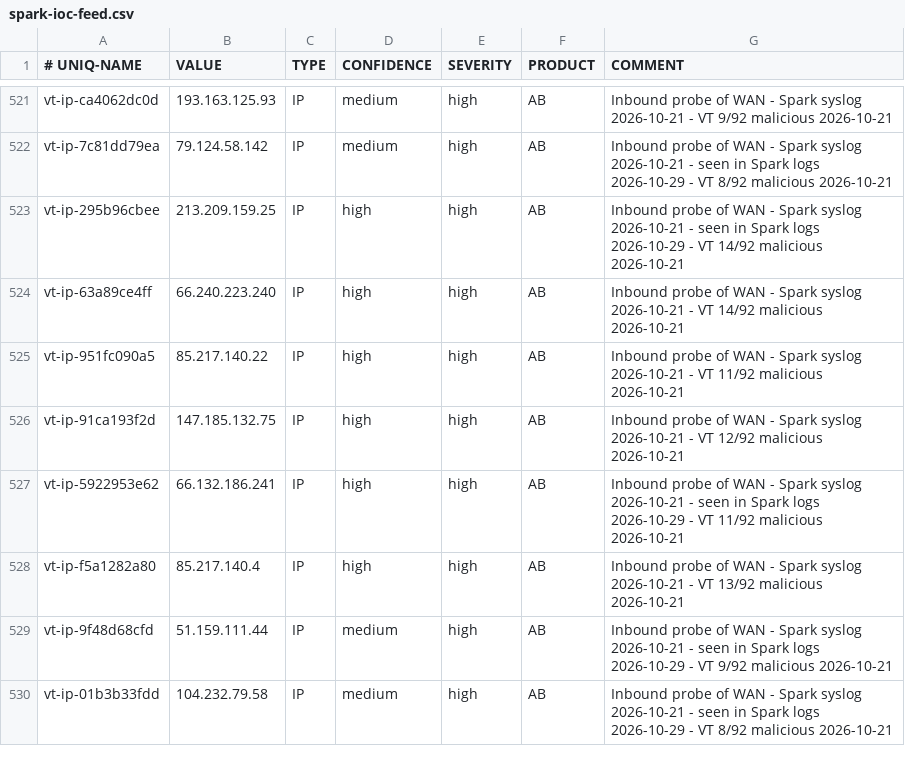
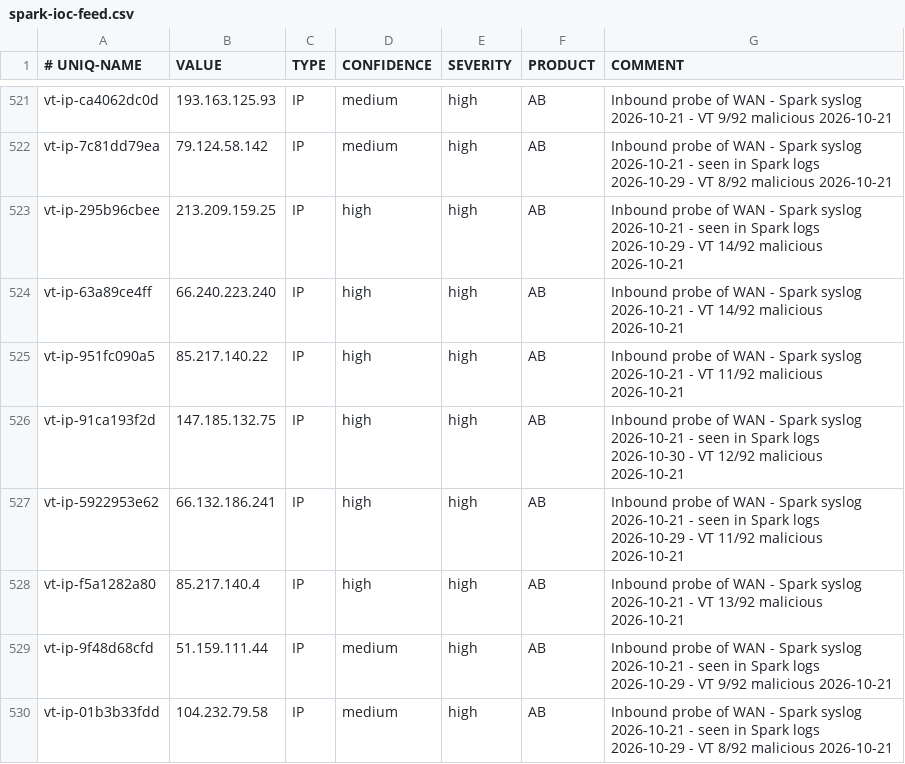
Before and after one commit to yanivil/home-threat-feed, a CSV file: spark-ioc-feed.csv, drawn as a sheet; only a part is shown, gaps mark what is left out; the diff covers the shown part only.

Commit message:
Update the feed from the Spark's syslog check (+21/-19 lines)

```diff
--- a/spark-ioc-feed.csv
+++ b/spark-ioc-feed.csv
@@ -525,3 +525,3 @@ vt-ip-63a89ce4ff,66.240.223.240,IP,high,high,AB,Inbound probe of WAN - Spark sys
 vt-ip-951fc090a5,85.217.140.22,IP,high,high,AB,Inbound probe of WAN - Spark syslog 2026-10-21 - VT 11/92 malicious 2026-10-21
-vt-ip-91ca193f2d,147.185.132.75,IP,high,high,AB,Inbound probe of WAN - Spark syslog 2026-10-21 - VT 12/92 malicious 2026-10-21
+vt-ip-91ca193f2d,147.185.132.75,IP,high,high,AB,Inbound probe of WAN - Spark syslog 2026-10-21 - seen in Spark logs 2026-10-30 - VT 12/92 malicious 2026-10-21
 vt-ip-5922953e62,66.132.186.241,IP,high,high,AB,Inbound probe of WAN - Spark syslog 2026-10-21 - seen in Spark logs 2026-10-29 - VT 11/92 malicious 2026-10-21
```
Also changed, not shown: 2 added rows and 18 edited cells elsewhere in this file.
